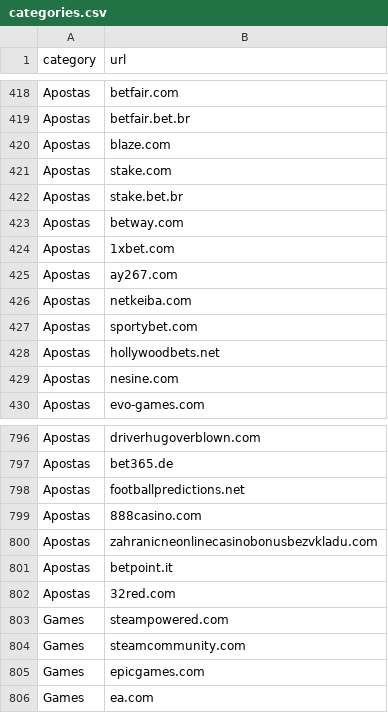
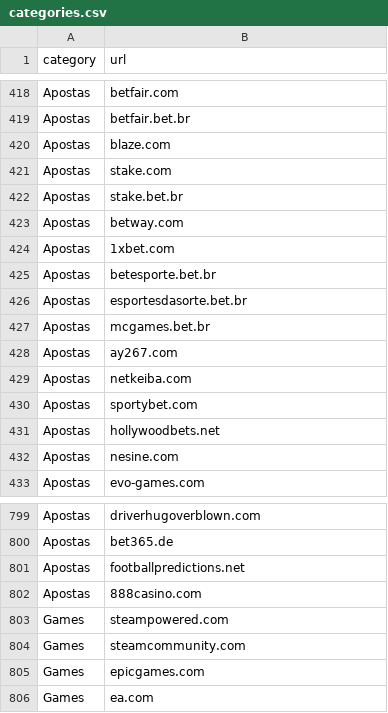
Before and after one commit to Natan-Netfive/netfive-category-feed, a CSV file: dist/categories.csv, drawn as a sheet; only a part is shown, gaps mark what is left out.

```diff
--- a/dist/categories.csv
+++ b/dist/categories.csv
@@ -424,2 +424,5 @@ Apostas,betway.com
 Apostas,1xbet.com
+Apostas,betesporte.bet.br
+Apostas,esportesdasorte.bet.br
+Apostas,mcgames.bet.br
 Apostas,ay267.com
@@ -799,5 +802,2 @@ Apostas,footballpredictions.net
 Apostas,888casino.com
-Apostas,zahranicneonlinecasinobonusbezvkladu.com
-Apostas,betpoint.it
-Apostas,32red.com
 Games,steampowered.com
```
Also changed, not shown: 2 other files.
